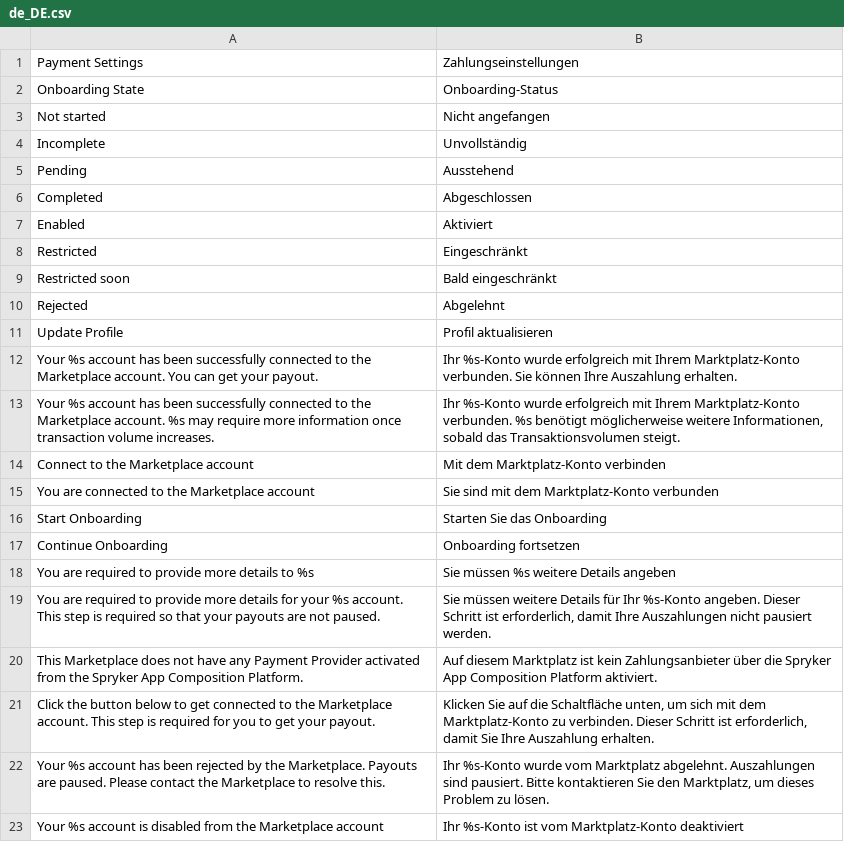
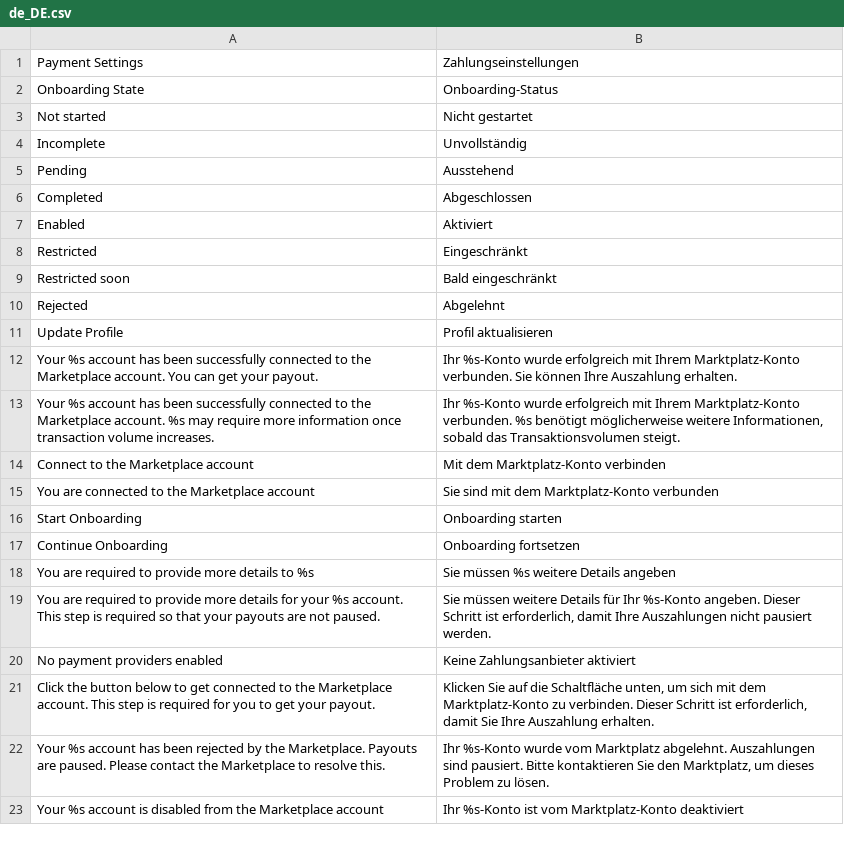
Before and after one commit to spryker/merchant-app-merchant-portal-gui, a CSV file: data/translation/Zed/de_DE.csv, drawn as a sheet.

```diff
--- a/data/translation/Zed/de_DE.csv
+++ b/data/translation/Zed/de_DE.csv
@@ -2,3 +2,3 @@
 "Onboarding State",Onboarding-Status
-"Not started","Nicht angefangen"
+"Not started","Nicht gestartet"
 Incomplete,Unvollständig
@@ -15,3 +15,3 @@ Rejected,Abgelehnt
 "You are connected to the Marketplace account","Sie sind mit dem Marktplatz-Konto verbunden"
-"Start Onboarding","Starten Sie das Onboarding"
+"Start Onboarding","Onboarding starten"
 "Continue Onboarding","Onboarding fortsetzen"
@@ -19,3 +19,3 @@ Rejected,Abgelehnt
 "You are required to provide more details for your %s account. This step is required so that your payouts are not paused.","Sie müssen weitere Details für Ihr %s-Konto angeben. Dieser Schritt ist erforderlich, damit Ihre Auszahlungen nicht pausiert werden."
-"This Marketplace does not have any Payment Provider activated from the Spryker App Composition Platform.","Auf diesem Marktplatz ist kein Zahlungsanbieter über die Spryker App Composition Platform aktiviert."
+"No payment providers enabled","Keine Zahlungsanbieter aktiviert"
 "Click the button below to get connected to the Marketplace account. This step is required for you to get your payout.","Klicken Sie auf die Schaltfläche unten, um sich mit dem Marktplatz-Konto zu verbinden. Dieser Schritt ist erforderlich, damit Sie Ihre Auszahlung erhalten."
```
Also changed, not shown: data/translation/Zed/en_US.csv, 2 other files.
